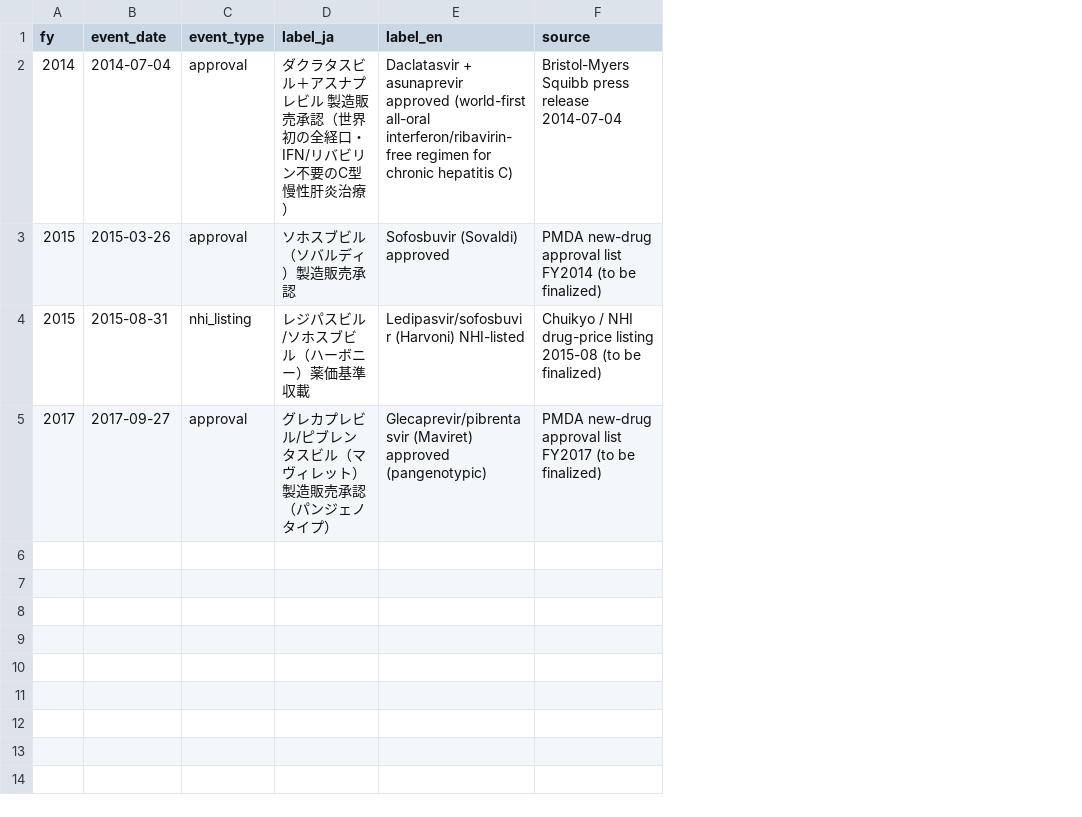
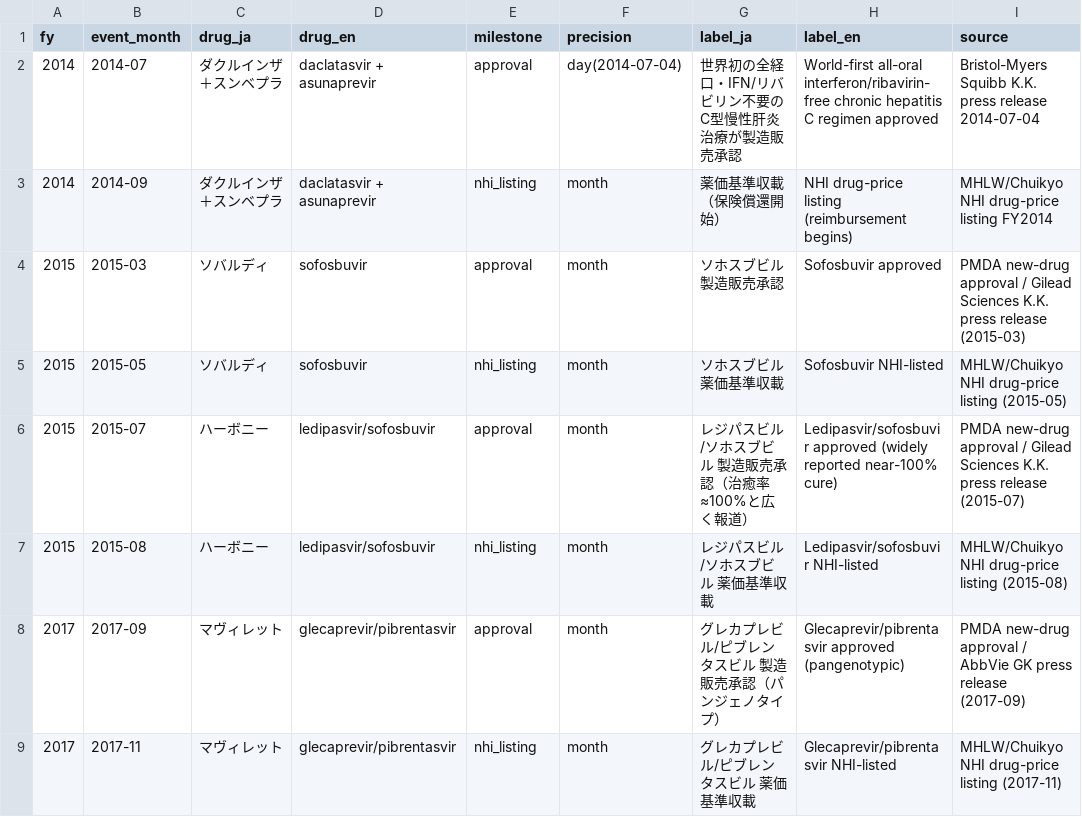
Before and after one commit to bougtoir/medical-accident-its-analysis, a CSV file: ndb-dea-drug-lag/data/announcement_events.csv, drawn as a sheet; removed rows and columns are numbered as before the commit, all else as after; the diff names each change by its address in the sheet, - before the commit and + after, or states it on an @@ line.

```diff
--- a/ndb-dea-drug-lag/data/announcement_events.csv
+++ b/ndb-dea-drug-lag/data/announcement_events.csv
-column B (event_date), rows 2-5: 2014-07-04 | 2015-03-26 | 2015-08-31 | 2017-09-27
+column B (event_month), row 2: 2014-07; row 4: 2015-03; rows 7-8: 2015-08 | 2017-09
+column C (drug_ja), row 2: ダクルインザ＋スンベプラ; row 4: ソバルディ; rows 7-8: ハーボニー | マヴィレット
+column D (drug_en), row 2: daclatasvir + asunaprevir; row 4: sofosbuvir; rows 7-8: ledipasvir/sofosbuvir | glecaprevir/pibrentasvir
+column F (precision), row 2: day(2014-07-04); row 4: month; rows 7-8: month | month
-E1: event_type
+E1: milestone
-G2 (label_ja): ダクラタスビル＋アスナプレビル 製造販売承認（世界初の全経口・IFN/リバビリン不要のC型慢性肝炎治療）
+G2 (label_ja): 世界初の全経口・IFN/リバビリン不要のC型慢性肝炎治療が製造販売承認
-H2 (label_en): Daclatasvir + asunaprevir approved (world-first all-oral interferon/ribavirin-free regimen for chronic hepatitis C)
+H2 (label_en): World-first all-oral interferon/ribavirin-free chronic hepatitis C regimen approved
-I2 (source): Bristol-Myers Squibb press release…
+I2 (source): Bristol-Myers Squibb K.K. press release…
+row 3: 2014 | 2014-09 | ダクルインザ＋スンベプラ | daclatasvir + asunaprevir | nhi_listing | month | 薬価基準収載（保険償還開始） | NHI drug-price listing (reimbursement begins) | MHLW/Chuikyo NHI drug-price listing FY2014
-G4 (label_ja): ソホスブビル（ソバルディ）製造販売承認
+G4 (label_ja): ソホスブビル 製造販売承認
-H4 (label_en): Sofosbuvir (Sovaldi) approved
+H4 (label_en): Sofosbuvir approved
-I4 (source): …new-drug approval list FY2014 (to be finalized)
+I4 (source): …new-drug approval / Gilead Sciences K.K. press release (2015-03)
+row 5: 2015 | 2015-05 | ソバルディ | sofosbuvir | nhi_listing | month | ソホスブビル 薬価基準収載 | Sofosbuvir NHI-listed | MHLW/Chuikyo NHI drug-price listing (2015-05)
+row 6: 2015 | 2015-07 | ハーボニー | ledipasvir/sofosbuvir | approval | month | レジパスビル/ソホスブビル 製造販売承認（治癒率≈100%と広く報道） | Ledipasvir/sofosbuvir approved (widely reported near-100% cure) | PMDA new-drug approval / Gilead Sciences K.K. press release (2015-07)
-G7 (label_ja): レジパスビル/ソホスブビル（ハーボニー）薬価基準収載
+G7 (label_ja): レジパスビル/ソホスブビル 薬価基準収載
-H7 (label_en): Ledipasvir/sofosbuvir (Harvoni) NHI-listed
+H7 (label_en): Ledipasvir/sofosbuvir NHI-listed
-I7 (source): Chuikyo / NHI drug-price listing 2015-08 (to be finalized)
+I7 (source): MHLW/Chuikyo NHI drug-price listing (2015-08)
-G8 (label_ja): グレカプレビル/ピブレンタスビル（マヴィレット）製造販売承認（パンジェノタイプ）
+G8 (label_ja): グレカプレビル/ピブレンタスビル 製造販売承認（パンジェノタイプ）
-H8 (label_en): Glecaprevir/pibrentasvir (Maviret) approved (pangenotypic)
+H8 (label_en): Glecaprevir/pibrentasvir approved (pangenotypic)
-I8 (source): …new-drug approval list FY2017 (to be finalized)
+I8 (source): …new-drug approval / AbbVie GK press release (2017-09)
+row 9: 2017 | 2017-11 | マヴィレット | glecaprevir/pibrentasvir | nhi_listing | month | グレカプレビル/ピブレンタスビル 薬価基準収載 | Glecaprevir/pibrentasvir NHI-listed | MHLW/Chuikyo NHI drug-price listing (2017-11)
```
Also changed, not shown: 8 other files.
